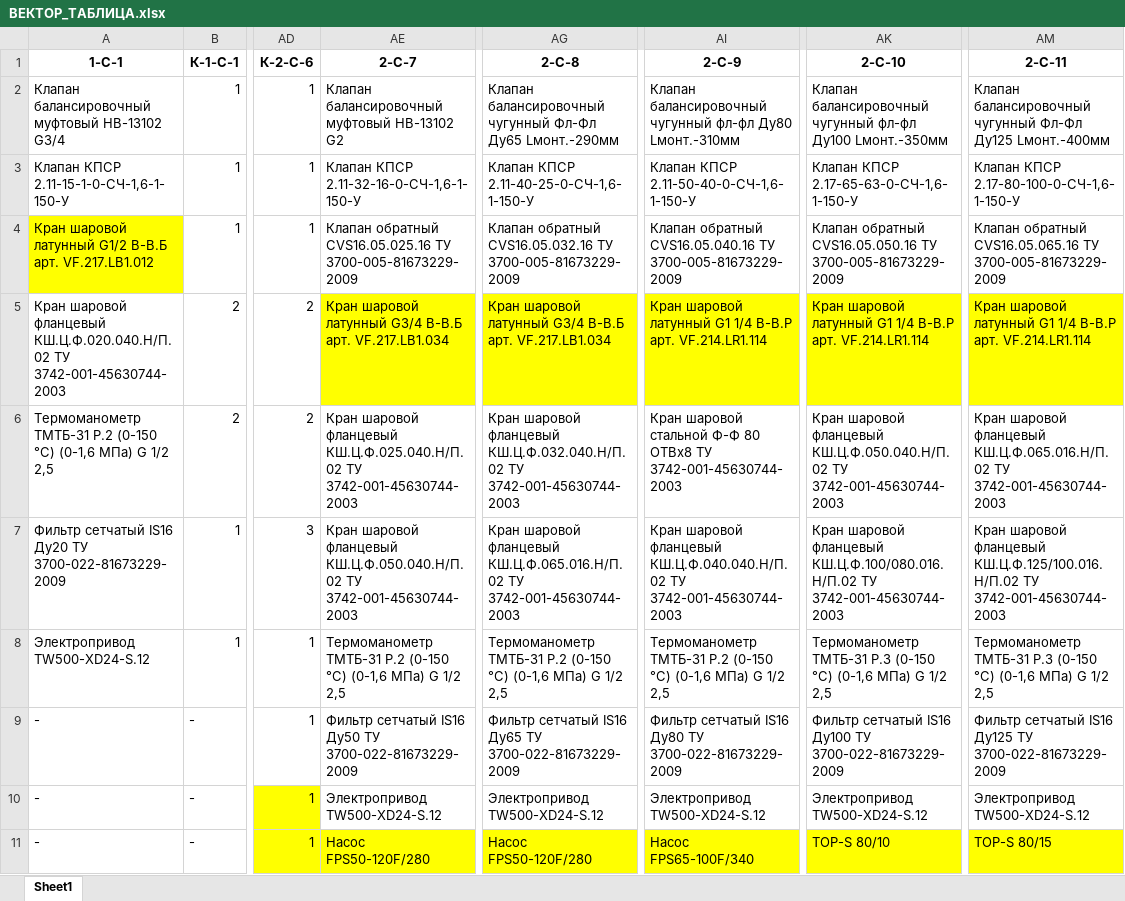
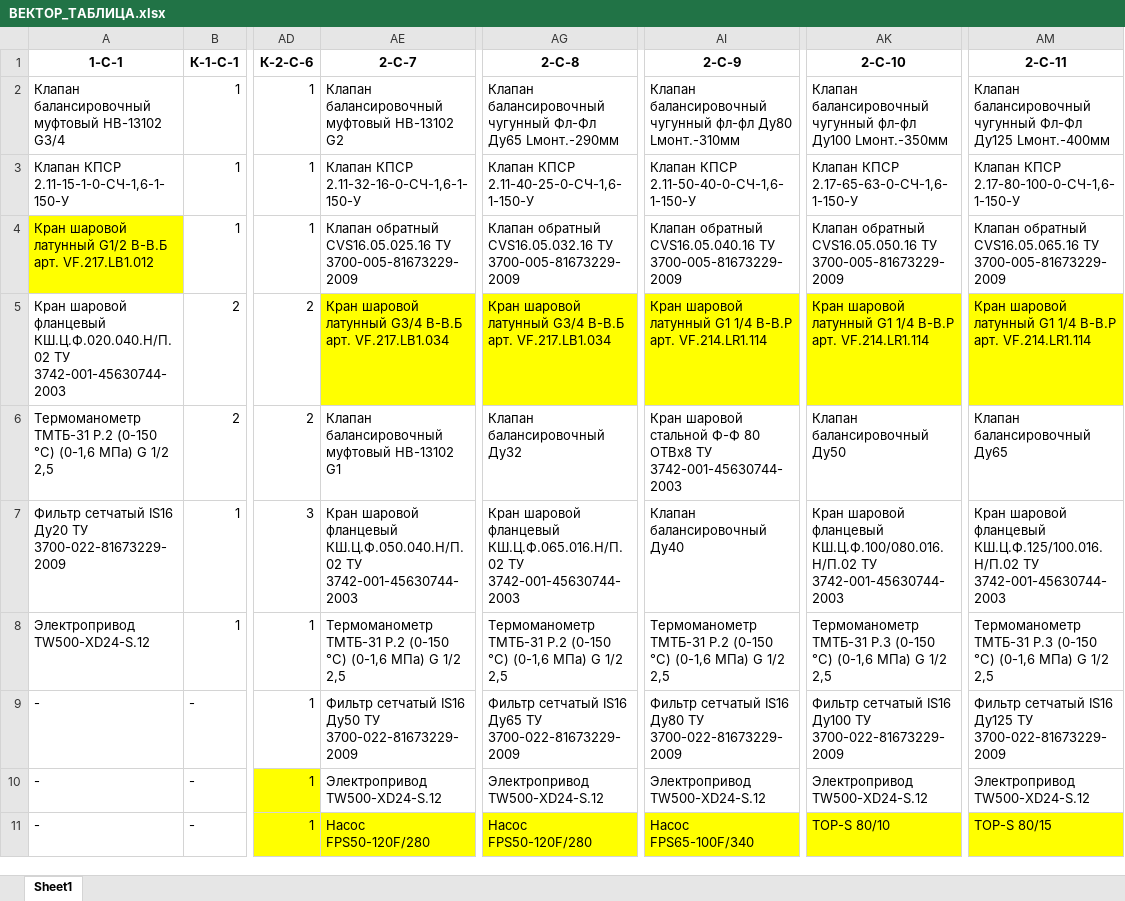
Before and after one commit to HeckfyVEZA/vector_new, an Excel workbook: Scheme/ВЕКТОР_ТАБЛИЦА.xlsx, sheet Sheet1, drawn as a sheet; only a part is shown, gaps mark what is left out; values as stored, in another font and other column widths than the file's, no borders; the diff covers the shown part only; the diff names each change by its address in the sheet, - before the commit and + after, or states it on an @@ line.

Commit message:
Add files via upload

```diff
--- a/Scheme/ВЕКТОР_ТАБЛИЦА.xlsx (sheet Sheet1)
+++ b/Scheme/ВЕКТОР_ТАБЛИЦА.xlsx (sheet Sheet1)
-AE6 (2-C-7): Кран шаровой фланцевый КШ.Ц.Ф.025.040.Н/П.02 ТУ 3742-001-45630744-2003
+AE6 (2-C-7): Клапан балансировочный муфтовый HB-13102 G1
-AG6 (2-C-8): Кран шаровой фланцевый КШ.Ц.Ф.032.040.Н/П.02 ТУ 3742-001-45630744-2003
+AG6 (2-C-8): Клапан балансировочный Ду32
-AK6 (2-C-10): Кран шаровой фланцевый КШ.Ц.Ф.050.040.Н/П.02 ТУ 3742-001-45630744-2003
+AK6 (2-C-10): Клапан балансировочный Ду50
-AM6 (2-C-11): Кран шаровой фланцевый КШ.Ц.Ф.065.016.Н/П.02 ТУ 3742-001-45630744-2003
+AM6 (2-C-11): Клапан балансировочный Ду65
-AI7 (2-C-9): Кран шаровой фланцевый КШ.Ц.Ф.040.040.Н/П.02 ТУ 3742-001-45630744-2003
+AI7 (2-C-9): Клапан балансировочный Ду40
```
Also changed, not shown: 1 edited cell elsewhere in this sheet.
